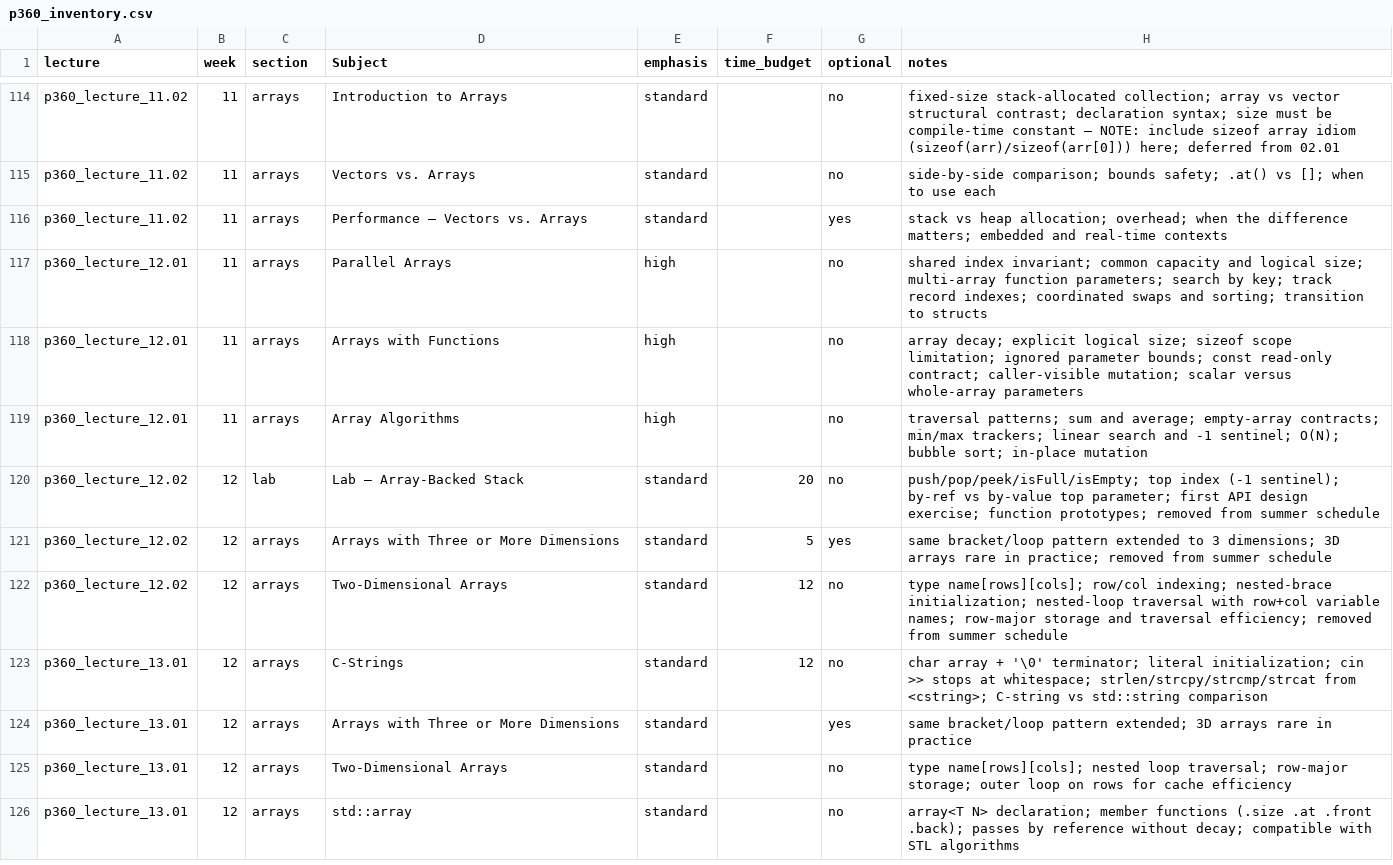
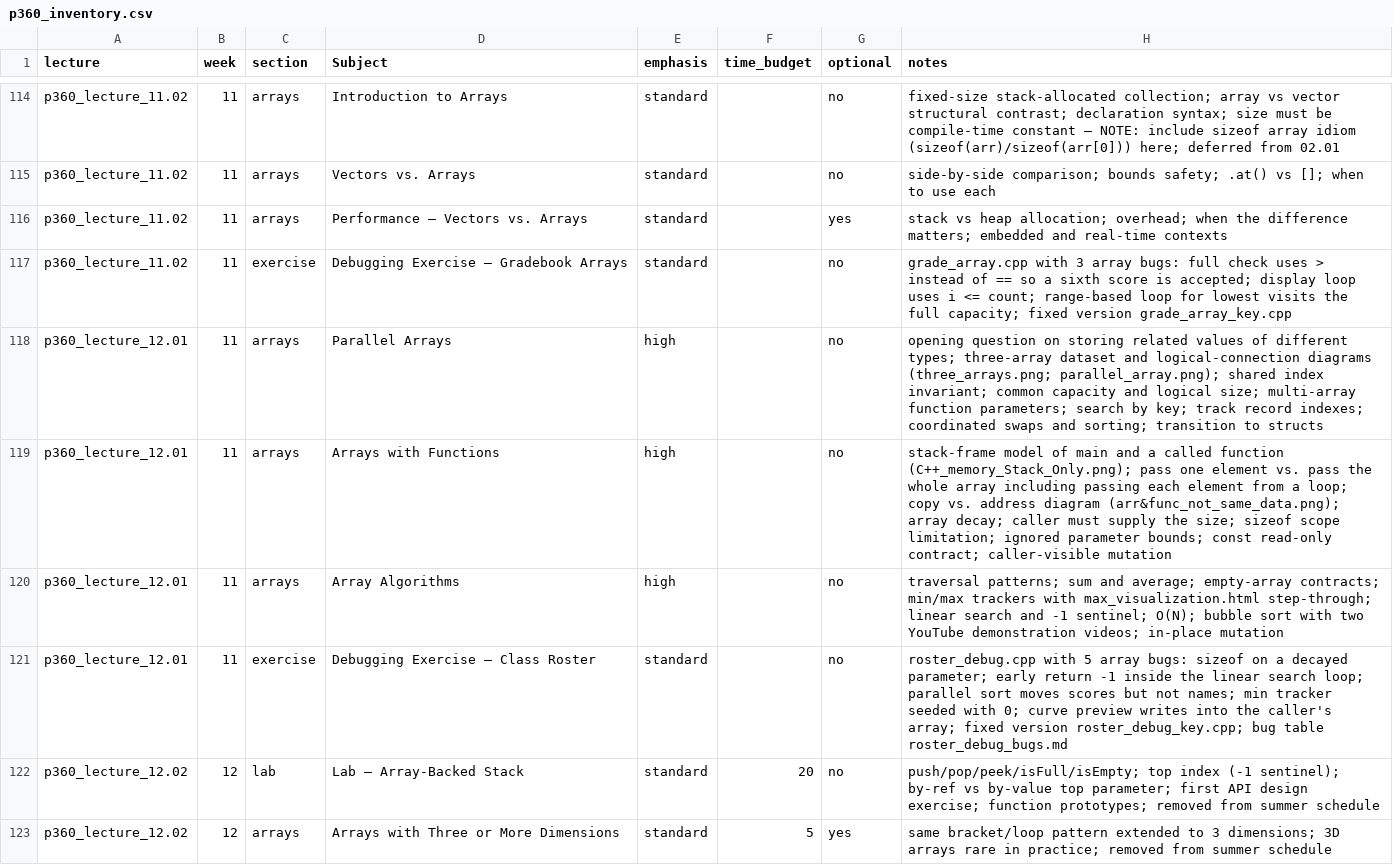
Before and after one commit to 9mytmh5z4p-sketch/CISP360, a CSV file: p360_inventory.csv, drawn as a sheet; only a part is shown, gaps mark what is left out; the shorter side is filled out with more unchanged rows.

```diff
--- a/p360_inventory.csv
+++ b/p360_inventory.csv
@@ -116,5 +116,7 @@ p360_lecture_11.02,11,arrays,Vectors vs. Arrays,standard,,no,side-by-side compar
 p360_lecture_11.02,11,arrays,Performance — Vectors vs. Arrays,standard,,yes,stack vs heap allocation; overhead; when the difference matters; embedded and real-time contexts
-p360_lecture_12.01,11,arrays,Parallel Arrays,high,,no,shared index invariant; common capacity and logical size; multi-array function parameters; search by key; track record indexes; coordinated swaps and sorting; transition to structs
-p360_lecture_12.01,11,arrays,Arrays with Functions,high,,no,array decay; explicit logical size; sizeof scope limitation; ignored parameter bounds; const read-only contract; caller-visible mutation; scalar versus whole-array parameters
-p360_lecture_12.01,11,arrays,Array Algorithms,high,,no,traversal patterns; sum and average; empty-array contracts; min/max trackers; linear search and -1 sentinel; O(N); bubble sort; in-place mutation
+p360_lecture_11.02,11,exercise,Debugging Exercise — Gradebook Arrays,standard,,no,grade_array.cpp with 3 array bugs: full check uses > instead of == so a sixth score is accepted; display loop uses i <= count; range-based loop for lowest visits the full capacity; fixed version grade_array_key.cpp
+p360_lecture_12.01,11,arrays,Parallel Arrays,high,,no,opening question on storing related values of different types; three-array dataset and logical-connection diagrams (three_arrays.png; parallel_array.png); shared index invariant; common capacity and logical size; multi-array function parameters; search by key; track record indexes; coordinated swaps and sorting; transition to structs
+p360_lecture_12.01,11,arrays,Arrays with Functions,high,,no,stack-frame model of main and a called function (C++_memory_Stack_Only.png); pass one element vs. pass the whole array including passing each element from a loop; copy vs. address diagram (arr&func_not_same_data.png); array decay; caller must supply the size; sizeof scope limitation; ignored parameter bounds; const read-only contract; caller-visible mutation
+p360_lecture_12.01,11,arrays,Array Algorithms,high,,no,traversal patterns; sum and average; empty-array contracts; min/max trackers with max_visualization.html step-through; linear search and -1 sentinel; O(N); bubble sort with two YouTube demonstration videos; in-place mutation
+p360_lecture_12.01,11,exercise,Debugging Exercise — Class Roster,standard,,no,roster_debug.cpp with 5 array bugs: sizeof on a decayed parameter; early return -1 inside the linear search loop; parallel sort moves scores but not names; min tracker seeded with 0; curve preview writes into the caller's array; fixed version roster_debug_key.cpp; bug table roster_debug_bugs.md
 p360_lecture_12.02,12,lab,Lab — Array-Backed Stack,standard,20,no,push/pop/peek/isFull/isEmpty; top index (-1 sentinel); by-ref vs by-value top parameter; first API design exercise; function prototypes; removed from summer schedule
```
Also changed, not shown: Dictionary_of_Terms.csv, p360_lecture_02.01/slide_catalog.csv, 16 other files.
